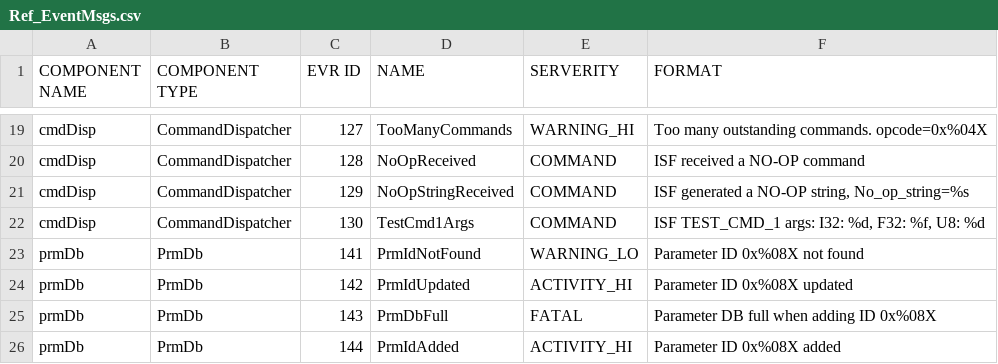
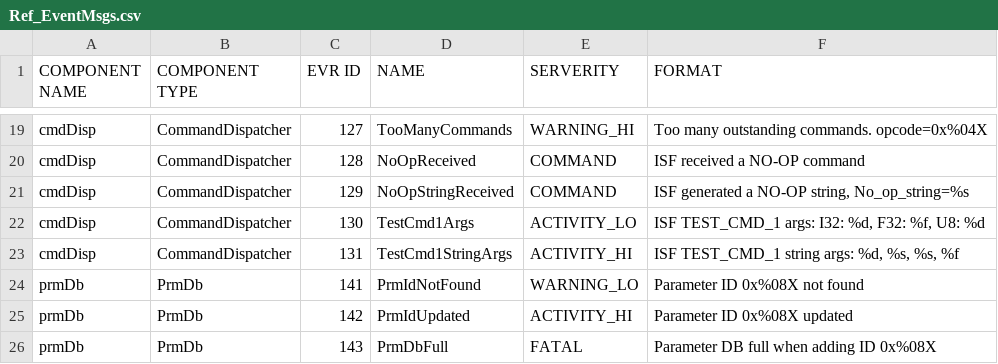
Before and after one commit to JPLOpenSource/fprime-sw-Rel1.0, a CSV file: Autocoders/bin/Ref_EventMsgs.csv, drawn as a sheet; only a part is shown, gaps mark what is left out; the shorter side is filled out with more unchanged rows.

```diff
--- a/Autocoders/bin/Ref_EventMsgs.csv
+++ b/Autocoders/bin/Ref_EventMsgs.csv
@@ -21,3 +21,4 @@ cmdDisp,CommandDispatcher,128,NoOpReceived,COMMAND,ISF received a NO-OP command
 cmdDisp,CommandDispatcher,129,NoOpStringReceived,COMMAND,"ISF generated a NO-OP string, No_op_string=%s"
-cmdDisp,CommandDispatcher,130,TestCmd1Args,COMMAND,"ISF TEST_CMD_1 args: I32: %d, F32: %f, U8: %d"
+cmdDisp,CommandDispatcher,130,TestCmd1Args,ACTIVITY_LO,"ISF TEST_CMD_1 args: I32: %d, F32: %f, U8: %d"
+cmdDisp,CommandDispatcher,131,TestCmd1StringArgs,ACTIVITY_HI,"ISF TEST_CMD_1 string args: %d, %s, %s, %f"
 prmDb,PrmDb,141,PrmIdNotFound,WARNING_LO,Parameter ID 0x%08X not found
```
Also changed, not shown: Autocoders/bin/Ref_Commands.csv, Autocoders/bin/Ref_EventsArgs.csv, 53 other files.
